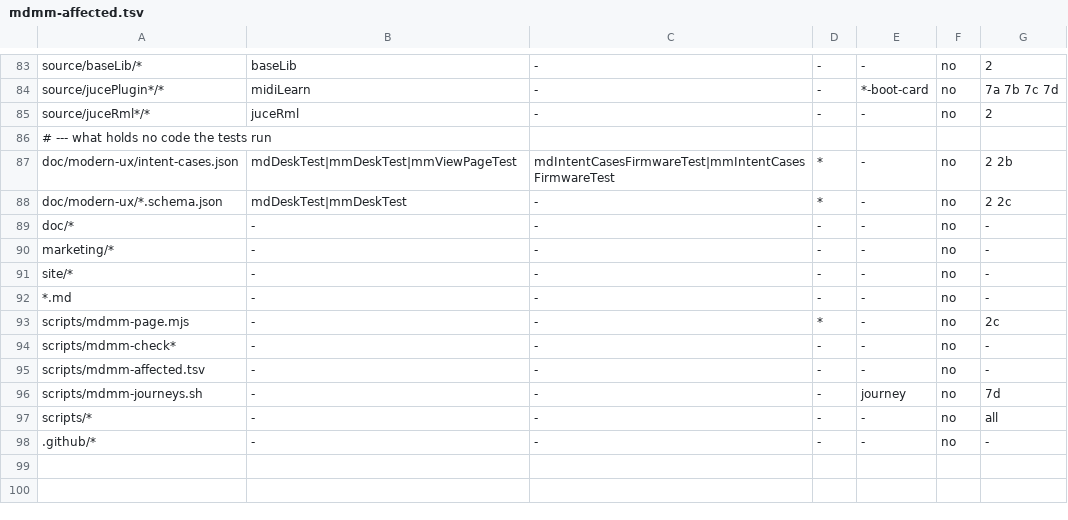
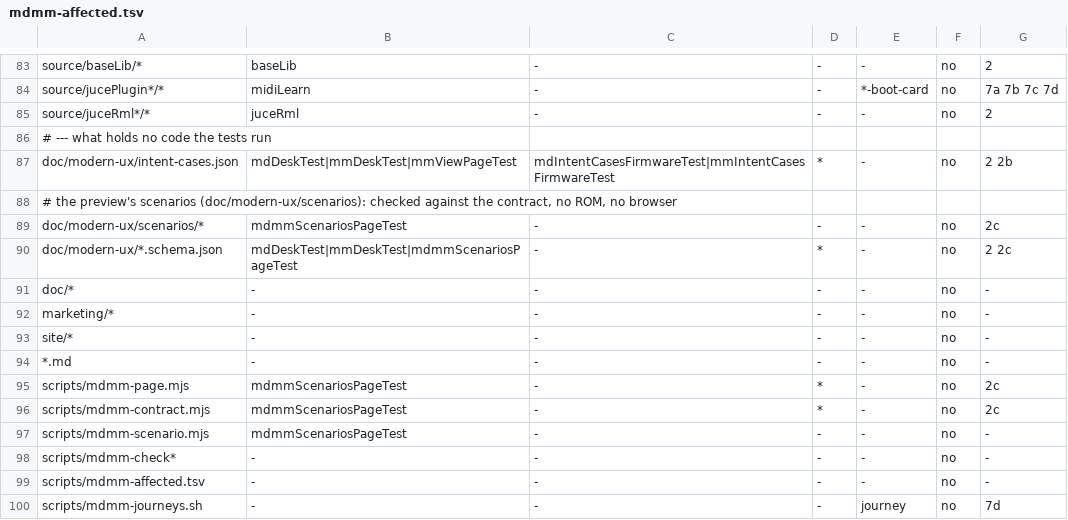
Before and after one commit to radekdymacz/mdmm, a TSV file: scripts/mdmm-affected.tsv, drawn as a sheet; only a part is shown, gaps mark what is left out; the shorter side is filled out with more unchanged rows.

Commit message:
Page preview scenarios: contract-message JSON files (doc/modern-ux/scenarios/md|mm) played into the real page with ?scenario=<name>; timed steps, command answers, machine overlay, paced boot; live replay on save; /scenarios list; ROM-free check (mdmmScenariosPageTest) wired into the map; scripts/mdmm-contract.mjs shared validator

```diff
--- a/scripts/mdmm-affected.tsv
+++ b/scripts/mdmm-affected.tsv
@@ -87,3 +87,5 @@ source/juceRml*/*	juceRml	-	-	-	no	2
 doc/modern-ux/intent-cases.json	mdDeskTest|mmDeskTest|mmViewPageTest	mdIntentCasesFirmwareTest|mmIntentCasesFirmwareTest	*	-	no	2 2b
-doc/modern-ux/*.schema.json	mdDeskTest|mmDeskTest	-	*	-	no	2 2c
+# the preview's scenarios (doc/modern-ux/scenarios): checked against the contract, no ROM, no browser
+doc/modern-ux/scenarios/*	mdmmScenariosPageTest	-	-	-	no	2c
+doc/modern-ux/*.schema.json	mdDeskTest|mmDeskTest|mdmmScenariosPageTest	-	*	-	no	2 2c
 doc/*	-	-	-	-	no	-
@@ -92,3 +94,5 @@ site/*	-	-	-	-	no	-
 *.md	-	-	-	-	no	-
-scripts/mdmm-page.mjs	-	-	*	-	no	2c
+scripts/mdmm-page.mjs	mdmmScenariosPageTest	-	*	-	no	2c
+scripts/mdmm-contract.mjs	mdmmScenariosPageTest	-	*	-	no	2c
+scripts/mdmm-scenario.mjs	mdmmScenariosPageTest	-	-	-	no	-
 scripts/mdmm-check*	-	-	-	-	no	-
```
Also changed, not shown: 31 other files.
